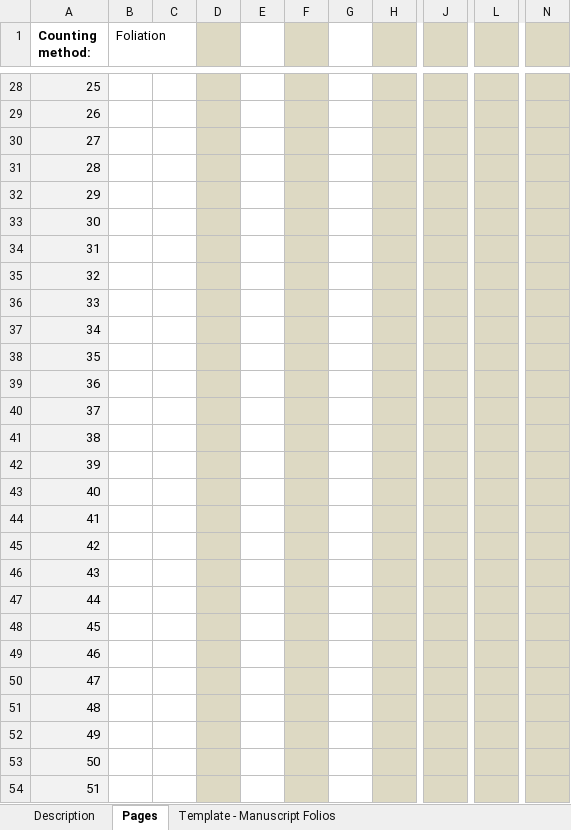
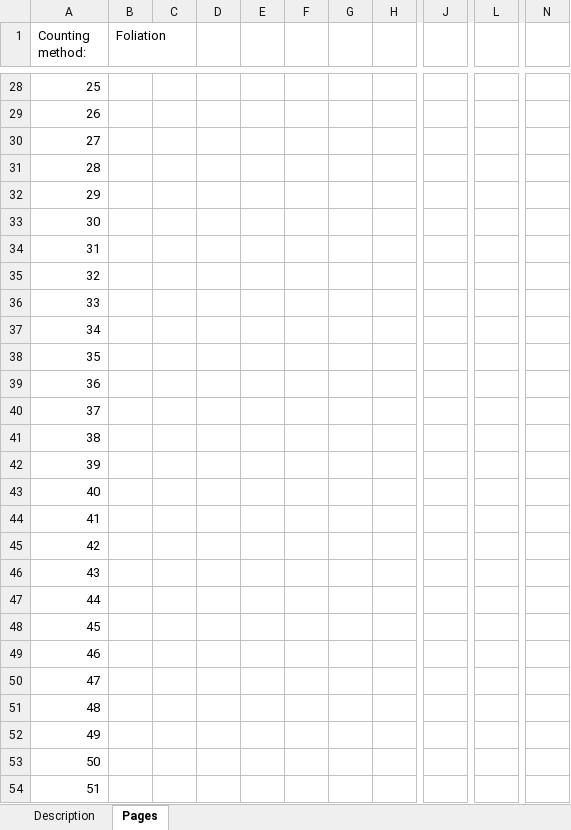
Before and after one commit to upenn-libraries/openn-genizah, an Excel workbook: data/template.xlsx, sheet Pages, drawn as a sheet; only a part is shown, gaps mark what is left out; values as stored, in another font and other column widths than the file's, no borders; charts and pictures not drawn; the diff covers the shown part only; the diff names each change by its address in the sheet, - before the commit and + after, or states it on an @@ line.

```diff
--- a/data/template.xlsx (sheet Pages)
+++ b/data/template.xlsx (sheet Pages)
-sheet tab: Template - Manuscript Folios
-A1 bold: on
+A1 bold: off
-D1:D54 fill: #DDD9C3
+D1:D54 fill: none
-F1:F54 fill: #DDD9C3
+F1:F54 fill: none
-H1:H54 fill: #DDD9C3
+H1:H54 fill: none
-J1:J54 fill: #DDD9C3
+J1:J54 fill: none
-L1:L54 fill: #DDD9C3
+L1:L54 fill: none
-N1:N54 fill: #DDD9C3
+N1:N54 fill: none
-A28:A54 fill: #F2F2F2
+A28:A54 fill: none
```
Also changed, not shown: cell formats elsewhere in this sheet, sheet Description, other sheet tabs, charts or pictures, data/bibliophilly_leaves-test.xlsx, data/bibliophilly_leaves.xlsx.
